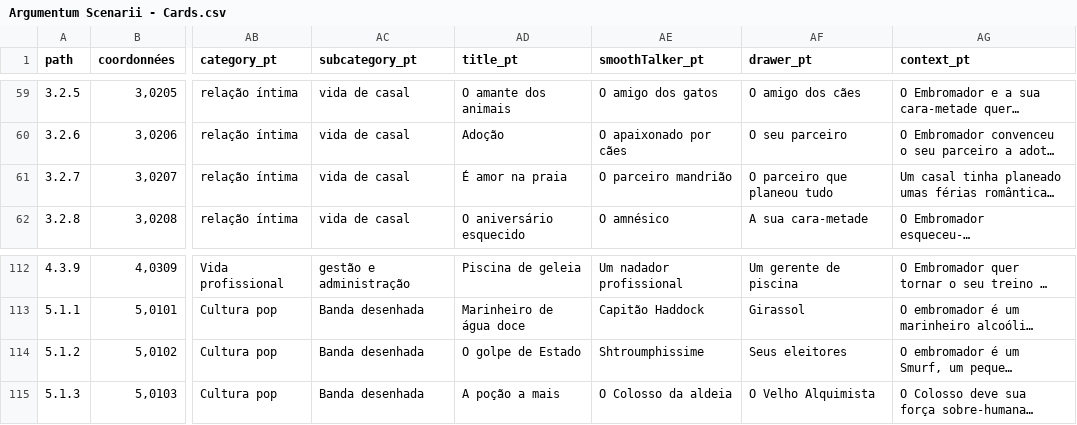
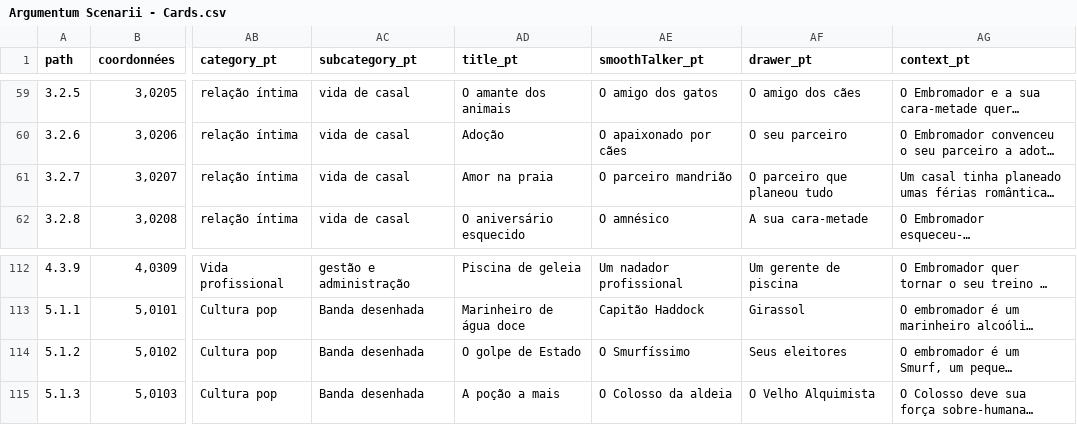
Before and after one commit to ArgumentumGames/Argumentum, a CSV file: Cards/Scenarii/Argumentum Scenarii - Cards.csv, drawn as a sheet; only a part is shown, gaps mark what is left out; long unchanged cells end in …; the diff covers the shown part only; the diff names each change by its address in the sheet, - before the commit and + after, or states it on an @@ line.

```diff
--- a/Cards/Scenarii/Argumentum Scenarii - Cards.csv
+++ b/Cards/Scenarii/Argumentum Scenarii - Cards.csv
-AD61 (title_pt): É amor na praia
+AD61 (title_pt): Amor na praia
-AE114 (smoothTalker_pt): Shtroumphissime
+AE114 (smoothTalker_pt): O Smurfíssimo
```
Also changed, not shown: 7 edited cells elsewhere in this file, 1 other file.
